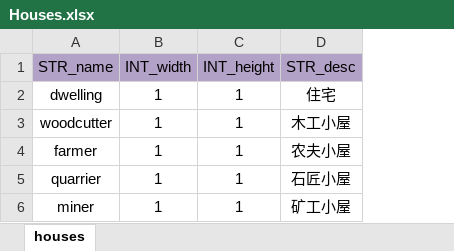
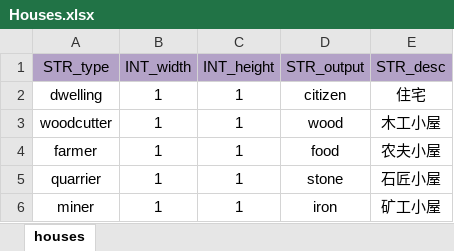
Before and after one commit to ModunZhang/kod_client, an Excel workbook: gameData/shared/Houses.xlsx, sheet houses, drawn as a sheet; values as stored, in another font and other column widths than the file's, no borders; the diff names each change by its address in the sheet, - before the commit and + after, or states it on an @@ line.

```diff
--- a/gameData/shared/Houses.xlsx (sheet houses)
+++ b/gameData/shared/Houses.xlsx (sheet houses)
+column D (STR_output), rows 2-6: citizen | wood | food | stone | iron
-A1: STR_name
+A1: STR_type
```
Also changed, not shown: gameData/shared/Buildings.xlsx.
